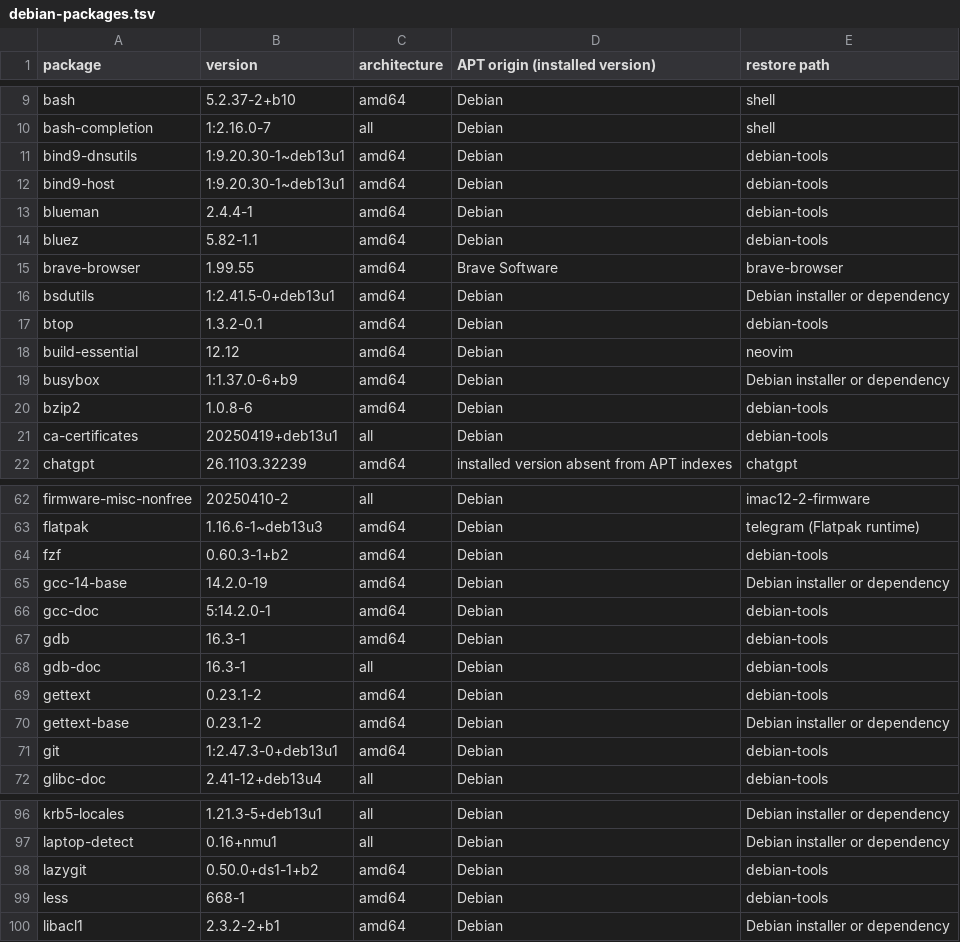
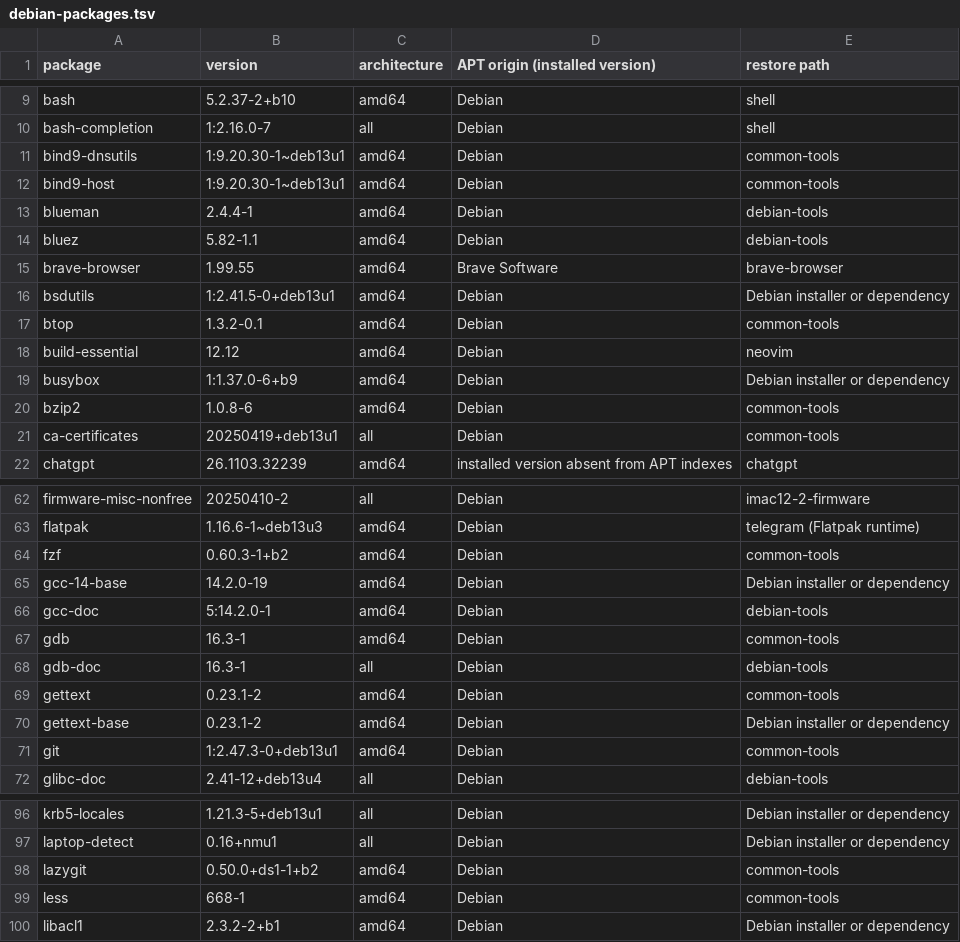
Before and after one commit to plam4u/dotfiles-linux, a TSV file: docs/debian-packages.tsv, drawn as a sheet; only a part is shown, gaps mark what is left out; the diff covers the shown part only.

```diff
--- a/docs/debian-packages.tsv
+++ b/docs/debian-packages.tsv
@@ -10,4 +10,4 @@ bash	5.2.37-2+b10	amd64	Debian	shell
 bash-completion	1:2.16.0-7	all	Debian	shell
-bind9-dnsutils	1:9.20.30-1~deb13u1	amd64	Debian	debian-tools
-bind9-host	1:9.20.30-1~deb13u1	amd64	Debian	debian-tools
+bind9-dnsutils	1:9.20.30-1~deb13u1	amd64	Debian	common-tools
+bind9-host	1:9.20.30-1~deb13u1	amd64	Debian	common-tools
 blueman	2.4.4-1	amd64	Debian	debian-tools
@@ -16,7 +16,7 @@ brave-browser	1.99.55	amd64	Brave Software	brave-browser
 bsdutils	1:2.41.5-0+deb13u1	amd64	Debian	Debian installer or dependency
-btop	1.3.2-0.1	amd64	Debian	debian-tools
+btop	1.3.2-0.1	amd64	Debian	common-tools
 build-essential	12.12	amd64	Debian	neovim
 busybox	1:1.37.0-6+b9	amd64	Debian	Debian installer or dependency
-bzip2	1.0.8-6	amd64	Debian	debian-tools
-ca-certificates	20250419+deb13u1	all	Debian	debian-tools
+bzip2	1.0.8-6	amd64	Debian	common-tools
+ca-certificates	20250419+deb13u1	all	Debian	common-tools
 chatgpt	26.1103.32239	amd64	installed version absent from APT indexes	chatgpt
@@ -63,10 +63,10 @@ firmware-misc-nonfree	20250410-2	all	Debian	imac12-2-firmware
 flatpak	1.16.6-1~deb13u3	amd64	Debian	telegram (Flatpak runtime)
-fzf	0.60.3-1+b2	amd64	Debian	debian-tools
+fzf	0.60.3-1+b2	amd64	Debian	common-tools
 gcc-14-base	14.2.0-19	amd64	Debian	Debian installer or dependency
 gcc-doc	5:14.2.0-1	amd64	Debian	debian-tools
-gdb	16.3-1	amd64	Debian	debian-tools
+gdb	16.3-1	amd64	Debian	common-tools
 gdb-doc	16.3-1	all	Debian	debian-tools
-gettext	0.23.1-2	amd64	Debian	debian-tools
+gettext	0.23.1-2	amd64	Debian	common-tools
 gettext-base	0.23.1-2	amd64	Debian	Debian installer or dependency
-git	1:2.47.3-0+deb13u1	amd64	Debian	debian-tools
+git	1:2.47.3-0+deb13u1	amd64	Debian	common-tools
 glibc-doc	2.41-12+deb13u4	all	Debian	debian-tools
@@ -97,4 +97,4 @@ krb5-locales	1.21.3-5+deb13u1	all	Debian	Debian installer or dependency
 laptop-detect	0.16+nmu1	all	Debian	Debian installer or dependency
-lazygit	0.50.0+ds1-1+b2	amd64	Debian	debian-tools
-less	668-1	amd64	Debian	debian-tools
+lazygit	0.50.0+ds1-1+b2	amd64	Debian	common-tools
+less	668-1	amd64	Debian	common-tools
 libacl1	2.3.2-2+b1	amd64	Debian	Debian installer or dependency
```
Also changed, not shown: 22 edited cells elsewhere in this file, packages/debian-tools/install.tsv, packages/i3/install.tsv, 26 other files.
